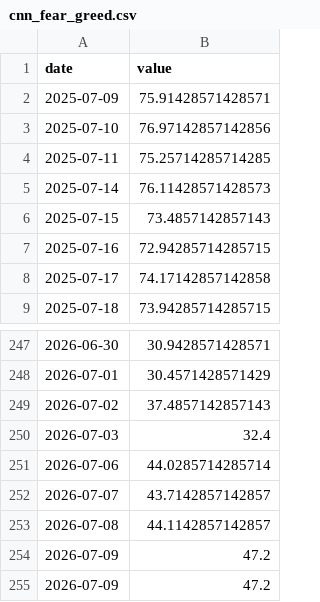
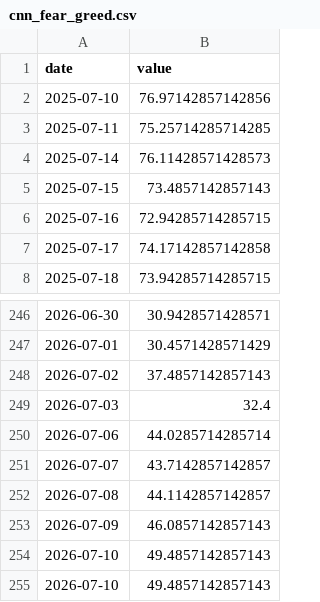
Before and after one commit to praswna/ValueIndex, a CSV file: src/valueindex/sample_data/cnn_fear_greed.csv, drawn as a sheet; only a part is shown, gaps mark what is left out.

```diff
--- a/src/valueindex/sample_data/cnn_fear_greed.csv
+++ b/src/valueindex/sample_data/cnn_fear_greed.csv
@@ -1,3 +1,2 @@
 date,value
-2025-07-09,75.91428571428571
 2025-07-10,76.97142857142856
@@ -253,3 +252,4 @@ date,value
 2026-07-08,44.1142857142857
-2026-07-09,47.2
-2026-07-09,47.2
+2026-07-09,46.0857142857143
+2026-07-10,49.4857142857143
+2026-07-10,49.4857142857143
```
Also changed, not shown: src/valueindex/sample_data/edgar_whale_history.csv, src/valueindex/sample_data/fred_DGS10.csv, 19 other files.
